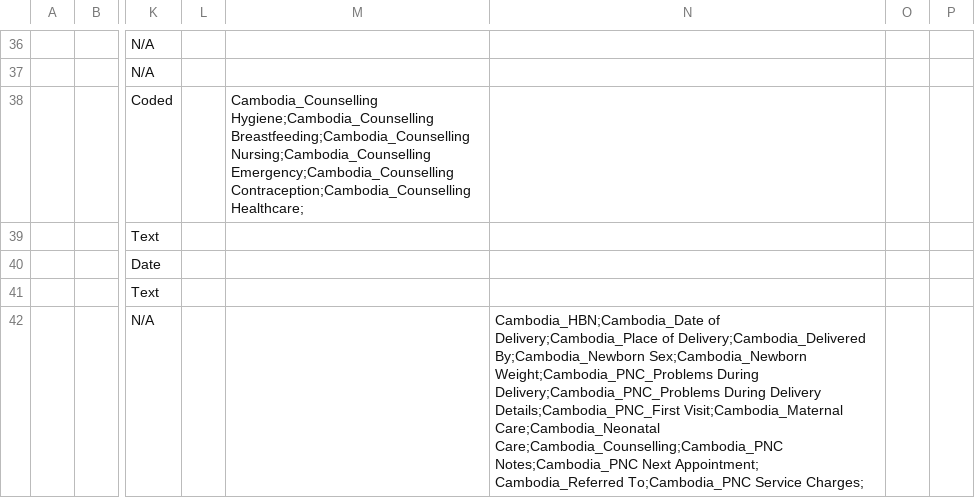
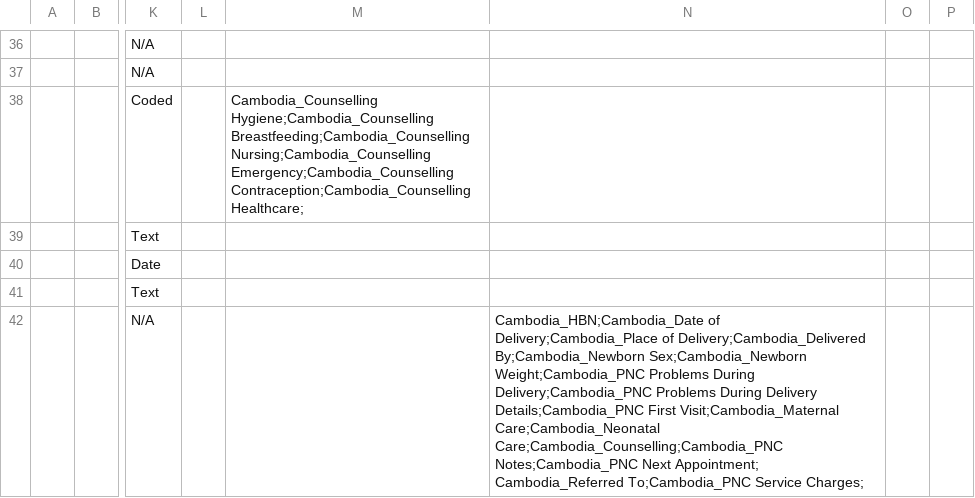
Before and after one commit to reagan-meant/openmrs-config-easydoc-1, a CSV file: configuration/concepts/pnc_form.csv, drawn as a sheet; only a part is shown, gaps mark what is left out; the diff names each change by its address in the sheet, - before the commit and + after, or states it on an @@ line.

```diff
--- a/configuration/concepts/pnc_form.csv
+++ b/configuration/concepts/pnc_form.csv
-N42: …By;Cambodia_Newborn Sex;Cambodia_Newborn Weight;Cambodia_PNC_Problems During Delivery;Cambodia_PNC_Problems During Delivery Details;Cambodia_PNC_First Visit;Cambodia_Maternal Care;Cambodia_Neonatal…
+N42: …By;Cambodia_Newborn Sex;Cambodia_Newborn Weight;Cambodia_PNC Problems During Delivery;Cambodia_PNC Problems During Delivery Details;Cambodia_PNC First Visit;Cambodia_Maternal Care;Cambodia_Neonatal…
```
Also changed, not shown: configuration/concepts/activate_forms.csv, 5 other files.
